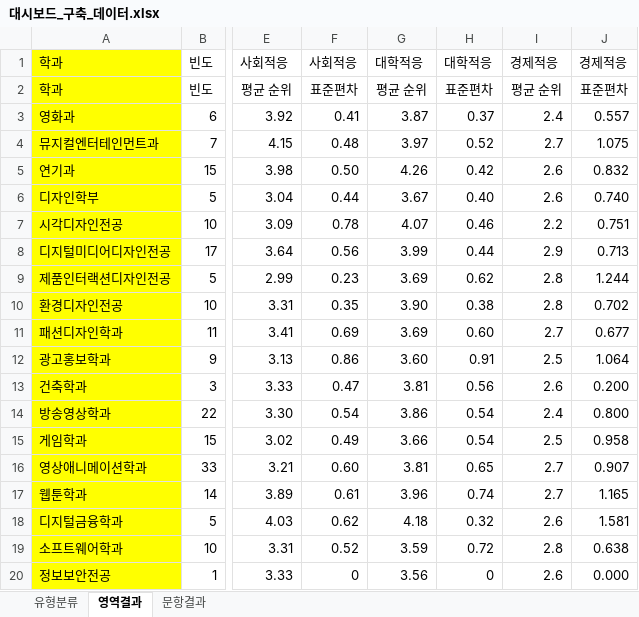
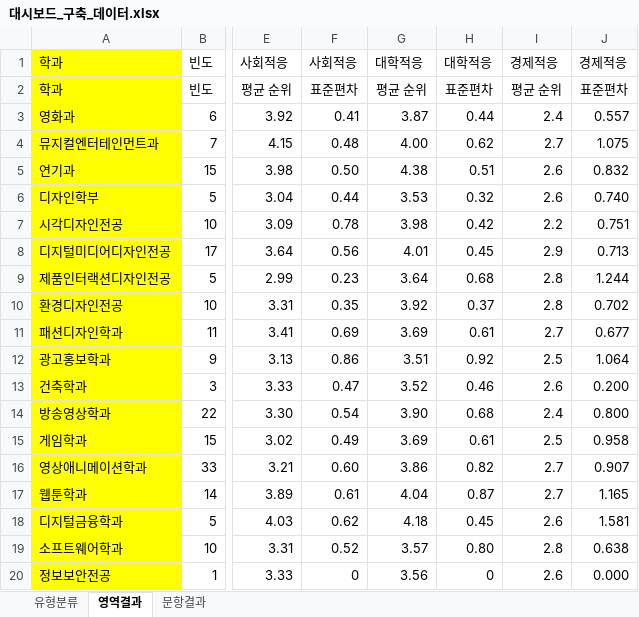
Before and after one commit to dkw700705-ux/dashboard_25, an Excel workbook: 대시보드_구축_데이터.xlsx, sheet 영역결과, drawn as a sheet; only a part is shown, gaps mark what is left out; values as stored, in another font and other column widths than the file's, no borders; the diff covers the shown part only; the diff names each change by its address in the sheet, - before the commit and + after, or states it on an @@ line.

```diff
--- a/대시보드_구축_데이터.xlsx (sheet 영역결과)
+++ b/대시보드_구축_데이터.xlsx (sheet 영역결과)
-H3: 0.37
+H3: 0.44
-G4: 3.97
+G4: 4.00
-H4: 0.52
+H4: 0.62
-G5: 4.26
+G5: 4.38
-H5: 0.42
+H5: 0.51
-G6: 3.67
+G6: 3.53
-H6: 0.40
+H6: 0.32
-G7: 4.07
+G7: 3.98
-H7: 0.46
+H7: 0.42
-G8: 3.99
+G8: 4.01
-H8: 0.44
+H8: 0.45
-G9: 3.69
+G9: 3.64
-H9: 0.62
+H9: 0.68
-G10: 3.90
+G10: 3.92
-H10: 0.38
+H10: 0.37
-H11: 0.60
+H11: 0.61
-G12: 3.60
+G12: 3.51
-H12: 0.91
+H12: 0.92
-G13: 3.81
+G13: 3.52
-H13: 0.56
+H13: 0.46
-G14: 3.86
+G14: 3.90
-H14: 0.54
+H14: 0.68
-G15: 3.66
+G15: 3.69
-H15: 0.54
+H15: 0.61
-G16: 3.81
+G16: 3.86
-H16: 0.65
+H16: 0.82
-G17: 3.96
+G17: 4.04
-H17: 0.74
+H17: 0.87
-H18: 0.32
+H18: 0.45
-G19: 3.59
+G19: 3.57
-H19: 0.72
+H19: 0.80
```
Also changed, not shown: 63 edited cells elsewhere in this sheet, sheet 문항결과.
